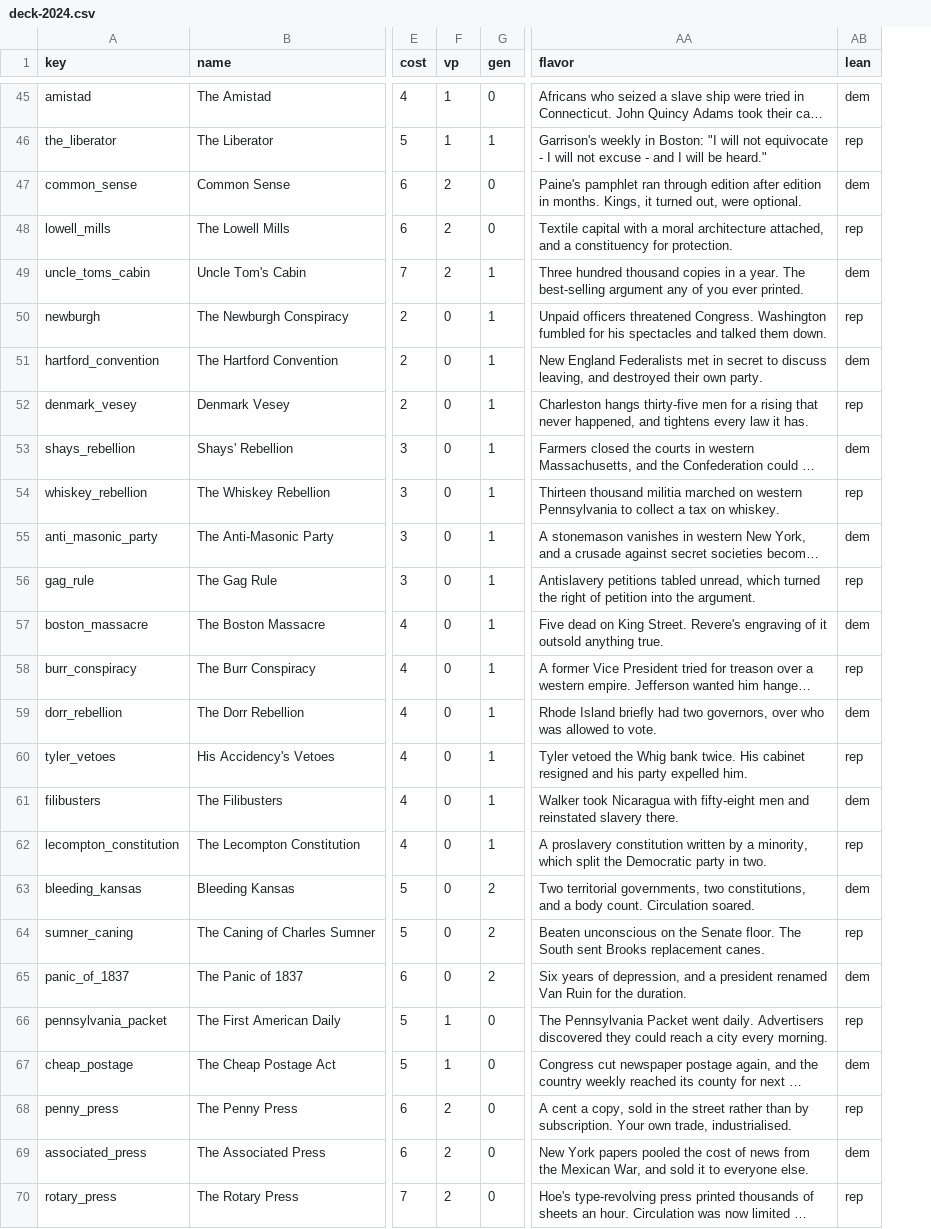
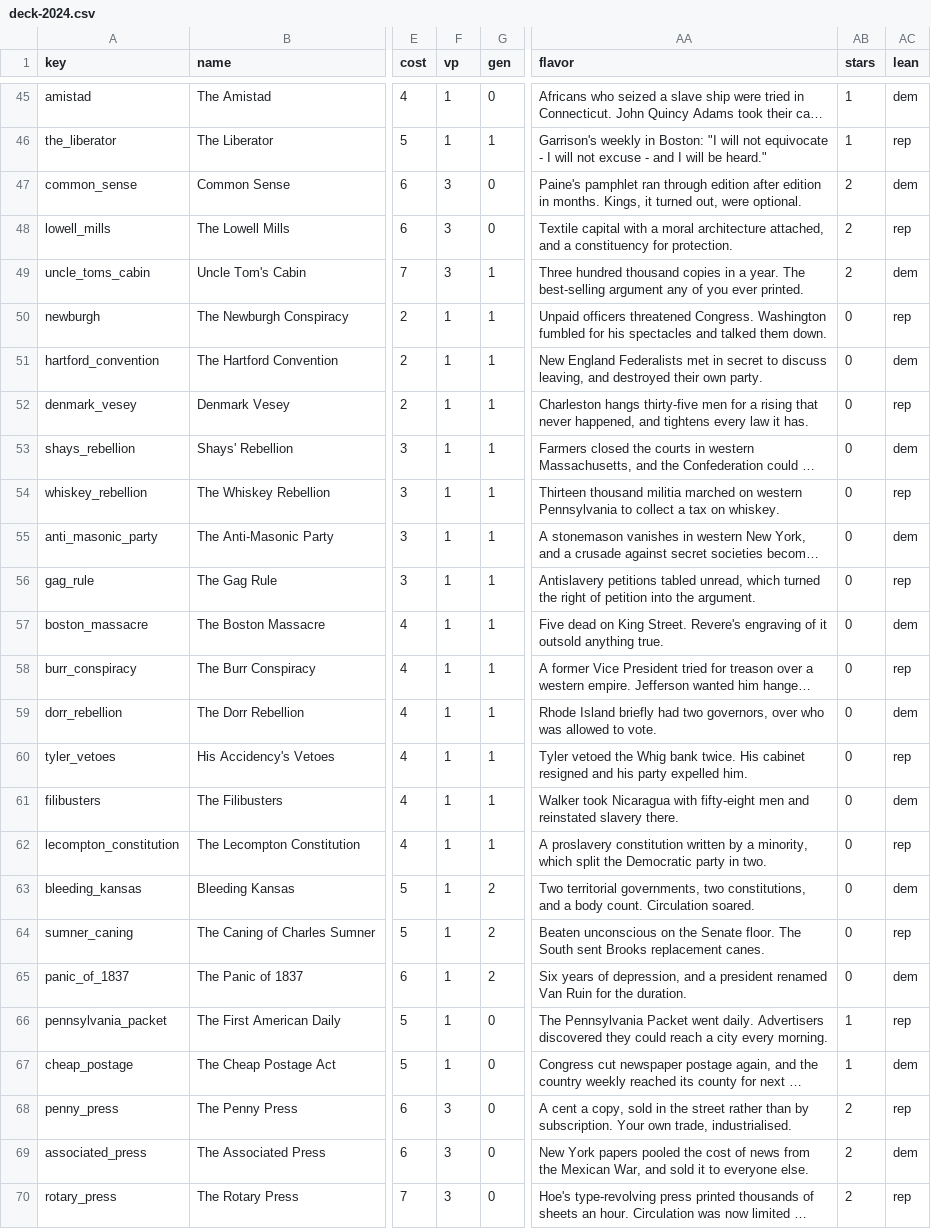
Before and after one commit to DavidSBennett/VotingGame, a CSV file: docs/deck-2024.csv, drawn as a sheet; only a part is shown, gaps mark what is left out; long unchanged cells end in …; the diff covers the shown part only; the diff names each change by its address in the sheet, - before the commit and + after, or states it on an @@ line.

```diff
--- a/docs/deck-2024.csv
+++ b/docs/deck-2024.csv
+column AB (stars), rows 45-70: 1 | 1 | 2 | 2 | 2 | 0 | 0 | 0 | 0 | 0 | 0 | 0 | 0 | 0 | 0 | 0 | 0 | 0 | 0 | 0 | 0 | 1 | 1 | 2 | 2 | 2
-F47:F49 (vp): 2
+F47:F49 (vp): 3
-F50:F65 (vp): 0
+F50:F65 (vp): 1
-F68:F70 (vp): 2
+F68:F70 (vp): 3
```
Also changed, not shown: 8 edited cells elsewhere in this file, docs/states-2024.csv, 4 other files.
